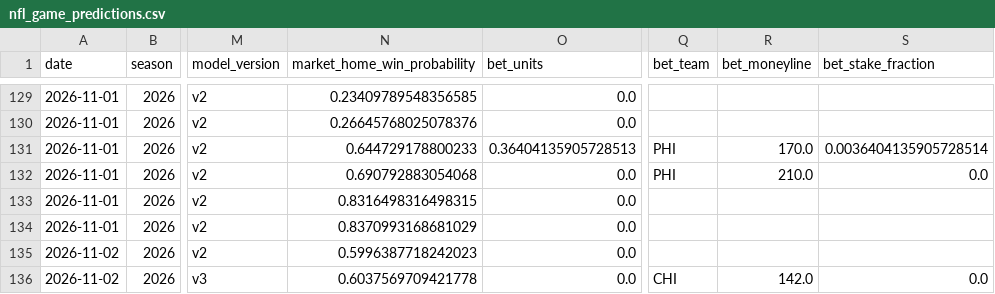
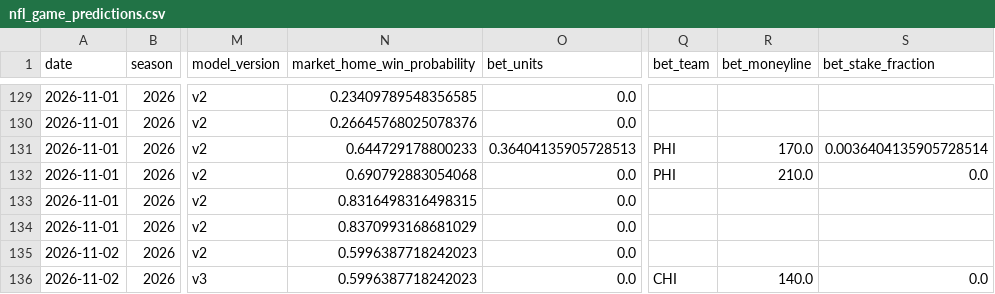
Before and after one commit to JMerchen/mlb_metrics, a CSV file: data/predictions/nfl_game_predictions.csv, drawn as a sheet; only a part is shown, gaps mark what is left out; the diff names each change by its address in the sheet, - before the commit and + after, or states it on an @@ line.

```diff
--- a/data/predictions/nfl_game_predictions.csv
+++ b/data/predictions/nfl_game_predictions.csv
-N136 (market_home_win_probability): 0.6037569709421778
+N136 (market_home_win_probability): 0.5996387718242023
-R136 (bet_moneyline): 142.0
+R136 (bet_moneyline): 140.0
```
Also changed, not shown: docs/data/nfl_game_picks_picks.csv, docs/data/nfl_player_props.csv, 2 other files.
